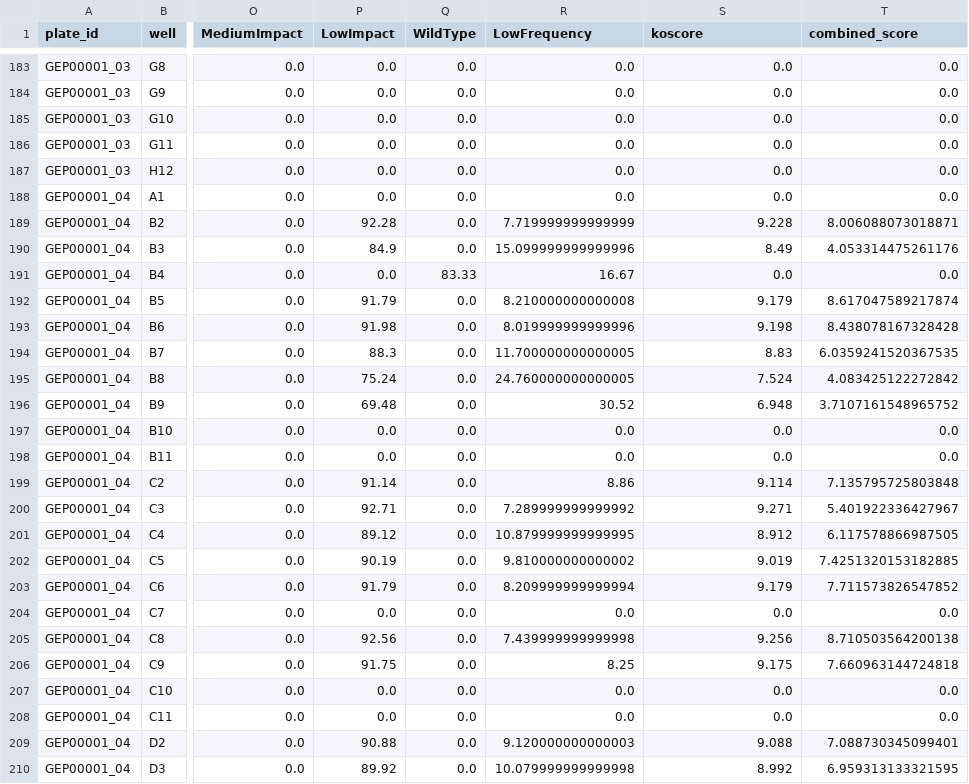
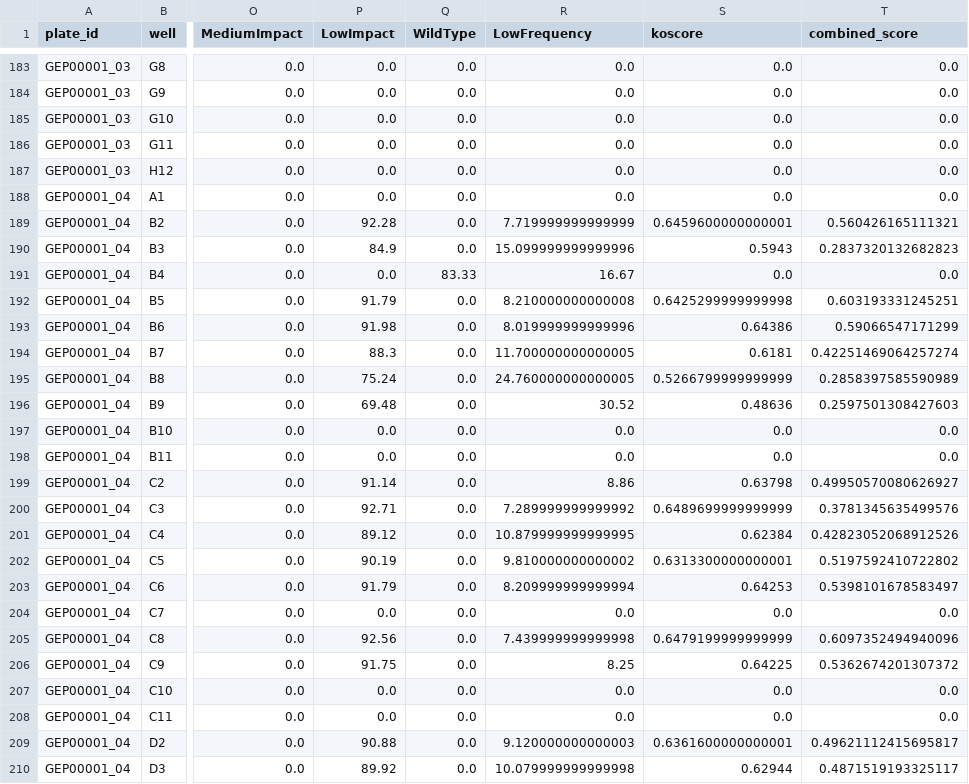
Before and after one commit to alanwilter/GenEditID, a CSV file: data/GEP00001/editid_variantid/expression_data_normalised_and_combined.csv, drawn as a sheet; only a part is shown, gaps mark what is left out; the diff covers the shown part only; the diff names each change by its address in the sheet, - before the commit and + after, or states it on an @@ line.

Commit message:
update impact weighting and make KO score range from 0 to 1

```diff
--- a/data/GEP00001/editid_variantid/expression_data_normalised_and_combined.csv
+++ b/data/GEP00001/editid_variantid/expression_data_normalised_and_combined.csv
-S189 (koscore): 9.228
+S189 (koscore): 0.6459600000000001
-T189 (combined_score): 8.006088073018871
+T189 (combined_score): 0.560426165111321
-S190 (koscore): 8.49
+S190 (koscore): 0.5943
-T190 (combined_score): 4.053314475261176
+T190 (combined_score): 0.2837320132682823
-S192 (koscore): 9.179
+S192 (koscore): 0.6425299999999998
-T192 (combined_score): 8.617047589217874
+T192 (combined_score): 0.603193331245251
-S193 (koscore): 9.198
+S193 (koscore): 0.64386
-T193 (combined_score): 8.438078167328428
+T193 (combined_score): 0.59066547171299
-S194 (koscore): 8.83
+S194 (koscore): 0.6181
-T194 (combined_score): 6.0359241520367535
+T194 (combined_score): 0.42251469064257274
-S195 (koscore): 7.524
+S195 (koscore): 0.5266799999999999
-T195 (combined_score): 4.083425122272842
+T195 (combined_score): 0.2858397585590989
-S196 (koscore): 6.948
+S196 (koscore): 0.48636
-T196 (combined_score): 3.7107161548965752
+T196 (combined_score): 0.2597501308427603
-S199 (koscore): 9.114
+S199 (koscore): 0.63798
-T199 (combined_score): 7.135795725803848
+T199 (combined_score): 0.49950570080626927
-S200 (koscore): 9.271
+S200 (koscore): 0.6489699999999999
-T200 (combined_score): 5.401922336427967
+T200 (combined_score): 0.3781345635499576
-S201 (koscore): 8.912
+S201 (koscore): 0.62384
-T201 (combined_score): 6.117578866987505
+T201 (combined_score): 0.42823052068912526
-S202 (koscore): 9.019
+S202 (koscore): 0.6313300000000001
-T202 (combined_score): 7.4251320153182885
+T202 (combined_score): 0.5197592410722802
-S203 (koscore): 9.179
+S203 (koscore): 0.64253
-T203 (combined_score): 7.711573826547852
+T203 (combined_score): 0.5398101678583497
-S205 (koscore): 9.256
+S205 (koscore): 0.6479199999999999
-T205 (combined_score): 8.710503564200138
+T205 (combined_score): 0.6097352494940096
-S206 (koscore): 9.175
+S206 (koscore): 0.64225
-T206 (combined_score): 7.660963144724818
+T206 (combined_score): 0.5362674201307372
-S209 (koscore): 9.088
+S209 (koscore): 0.6361600000000001
-T209 (combined_score): 7.088730345099401
+T209 (combined_score): 0.49621112415695817
-S210 (koscore): 8.992
+S210 (koscore): 0.62944
-T210 (combined_score): 6.959313133321595
+T210 (combined_score): 0.4871519193325117
```
Also changed, not shown: 90 edited cells elsewhere in this file, data/GEP00001/editid_variantid/koscores_chr17_42345522.csv, data/GEP00005/editid_variantid/koscores_chr16_53704130.csv, 39 other files.
